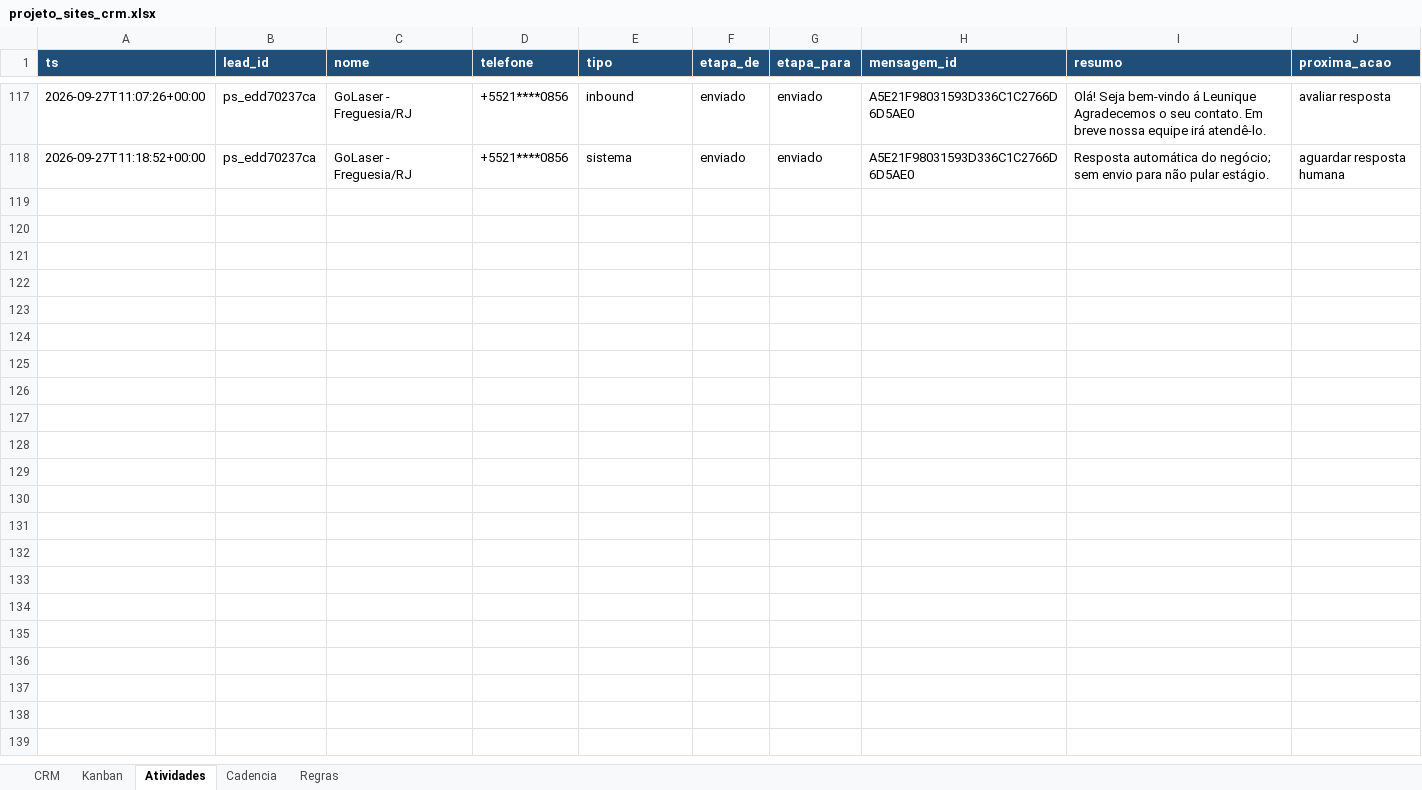
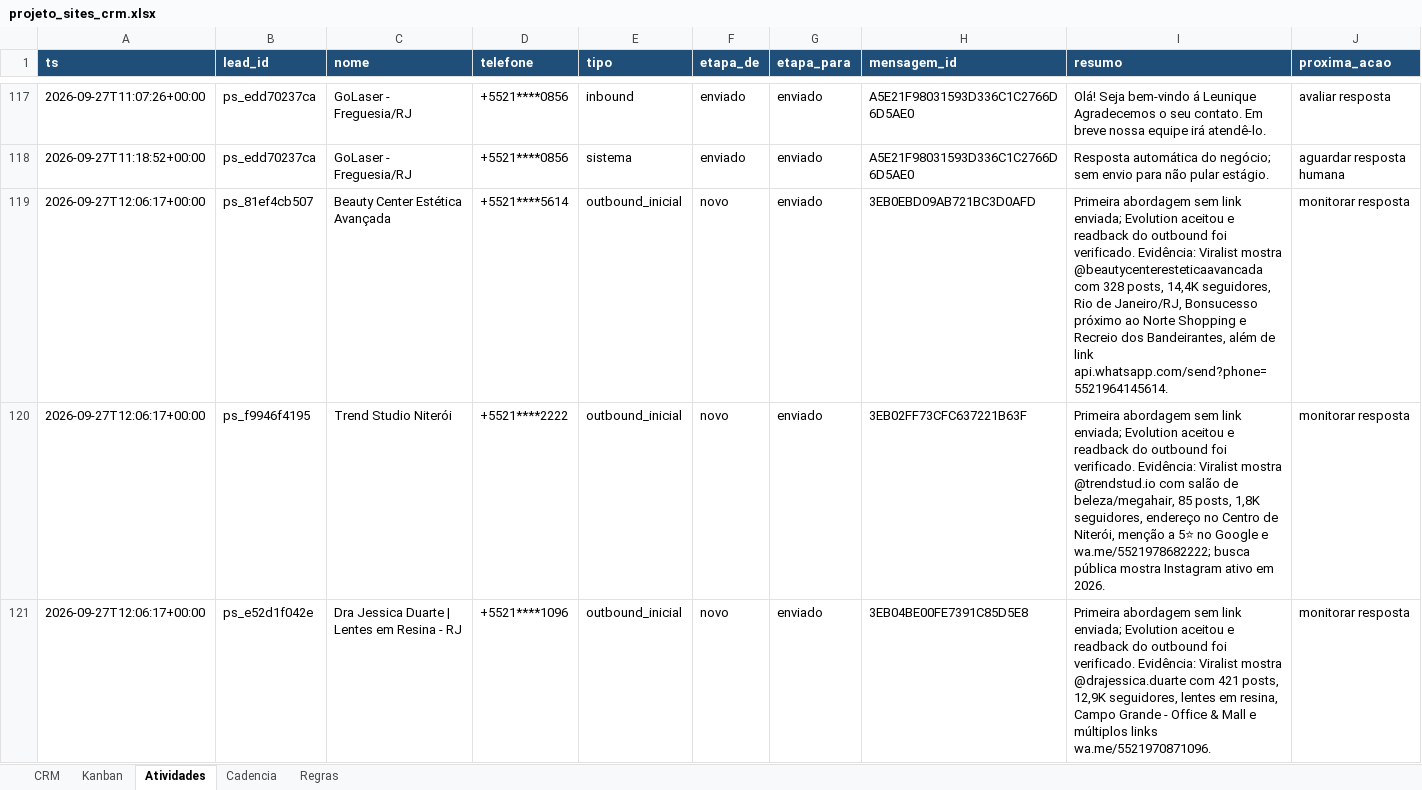
Before and after one commit to hlreboques-oss/projeto-sites-demos, an Excel workbook: projeto_sites_crm.xlsx, sheet Atividades, drawn as a sheet; only a part is shown, gaps mark what is left out; values as stored, in another font and other column widths than the file's, no borders; the diff names each change by its address in the sheet, - before the commit and + after, or states it on an @@ line.

```diff
--- a/projeto_sites_crm.xlsx (sheet Atividades)
+++ b/projeto_sites_crm.xlsx (sheet Atividades)
+row 119: 2026-09-27T12:06:17+00:00 | ps_81ef4cb507 | Beauty Center Estética Avançada | +5521****5614 | outbound_inicial | novo | enviado | 3EB0EBD09AB721BC3D0AFD | Primeira abordagem sem link enviada; Evolution aceitou e readback do outbound foi verificado. Evidência: Viralist mostra @beautycenteresteticaavancada com 328 posts, 14,4K seguidores, Rio de Janeiro/RJ, Bonsucesso próximo ao Norte Shopping e Recreio dos Bandeirantes, além de link api.whatsapp.com/send?phone=5521964145614. | monitorar resposta
+row 120: 2026-09-27T12:06:17+00:00 | ps_f9946f4195 | Trend Studio Niterói | +5521****2222 | outbound_inicial | novo | enviado | 3EB02FF73CFC637221B63F | Primeira abordagem sem link enviada; Evolution aceitou e readback do outbound foi verificado. Evidência: Viralist mostra @trendstud.io com salão de beleza/megahair, 85 posts, 1,8K seguidores, endereço no Centro de Niterói, menção a 5⭐ no Google e wa.me/5521978682222; busca pública mostra Instagram ativo em 2026. | monitorar resposta
+row 121: 2026-09-27T12:06:17+00:00 | ps_e52d1f042e | Dra Jessica Duarte | Lentes em Resina - RJ | +5521****1096 | outbound_inicial | novo | enviado | 3EB04BE00FE7391C85D5E8 | Primeira abordagem sem link enviada; Evolution aceitou e readback do outbound foi verificado. Evidência: Viralist mostra @drajessica.duarte com 421 posts, 12,9K seguidores, lentes em resina, Campo Grande - Office & Mall e múltiplos links wa.me/5521970871096. | monitorar resposta
```
Also changed, not shown: sheet CRM, 2 other files.
